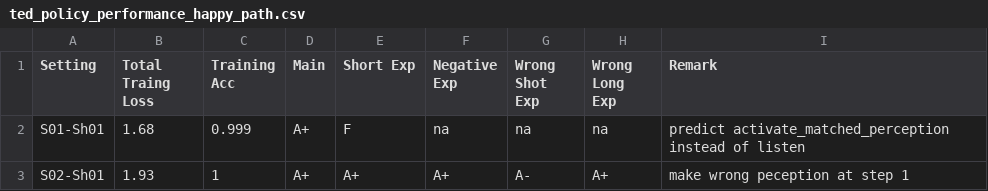
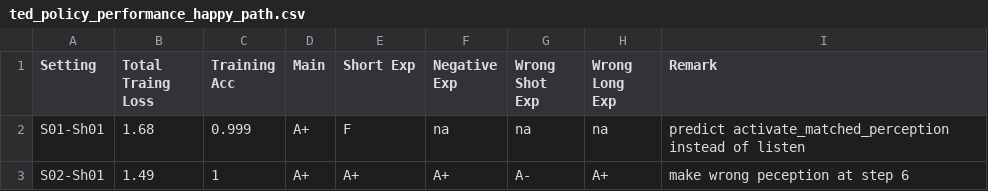
Before and after one commit to sysang/the-english-parrot, a CSV file: TrainingLab/ted_policy_performance_happy_path.csv, drawn as a sheet.

```diff
--- a/TrainingLab/ted_policy_performance_happy_path.csv
+++ b/TrainingLab/ted_policy_performance_happy_path.csv
@@ -2,2 +2,2 @@
 S01-Sh01,             1.68,       0.999,  A+,        F,          na,            na,            na,"predict activate_matched_perception instead of listen",
-S02-Sh01,             1.93,           1,  A+,       A+,          A+,            A-,            A+,                       "make wrong peception at step 1",
+S02-Sh01,             1.49,           1,  A+,       A+,          A+,            A-,            A+,                       "make wrong peception at step 6",
```
Also changed, not shown: 4 other files.
